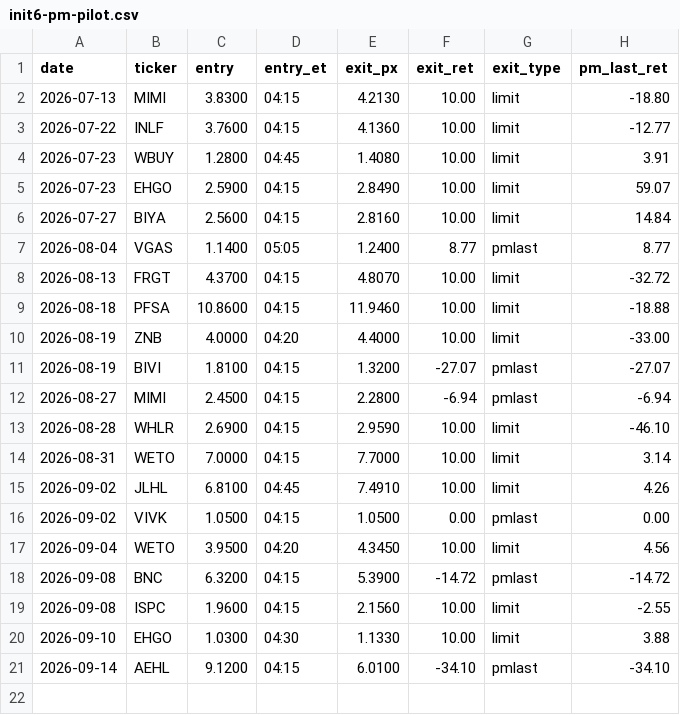
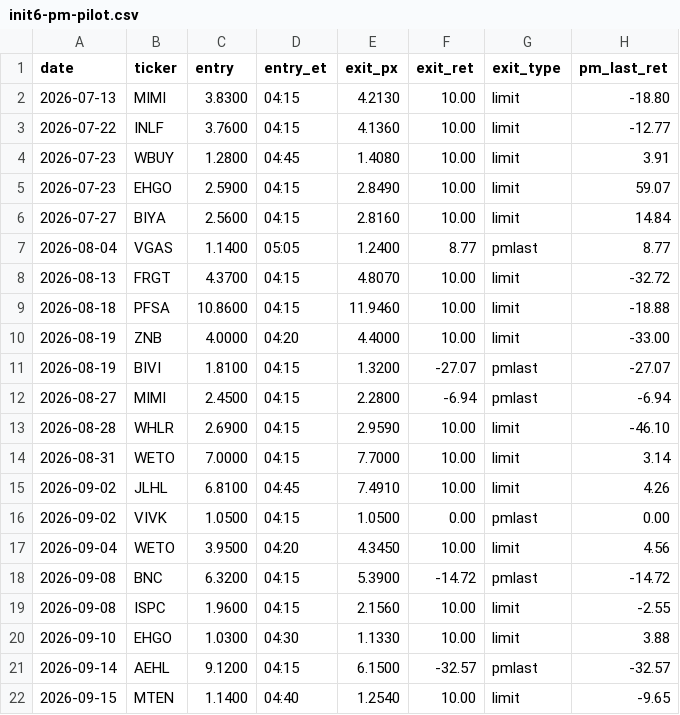
Before and after one commit to juanibiapina/trading, a CSV file: log/init6-pm-pilot.csv, drawn as a sheet.

Commit message:
strategy advance 2026-09-15: Init 6 pilot admits MTEN (+10% limit, n=21); catastrophe-stop rejected by intrabar test (drop from exit proposal)

```diff
--- a/log/init6-pm-pilot.csv
+++ b/log/init6-pm-pilot.csv
@@ -20,2 +20,3 @@ date,ticker,entry,entry_et,exit_px,exit_ret,exit_type,pm_last_ret
 2026-09-10,EHGO,1.0300,04:30,1.1330,10.00,limit,3.88
-2026-09-14,AEHL,9.1200,04:15,6.0100,-34.10,pmlast,-34.10
+2026-09-14,AEHL,9.1200,04:15,6.1500,-32.57,pmlast,-32.57
+2026-09-15,MTEN,1.1400,04:40,1.2540,10.00,limit,-9.65
```
Also changed, not shown: 3 other files.
